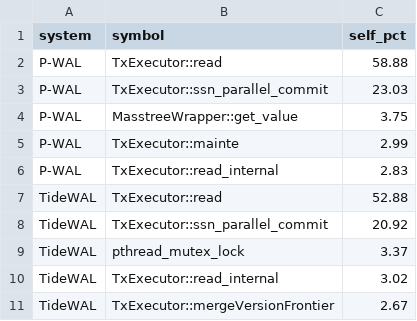
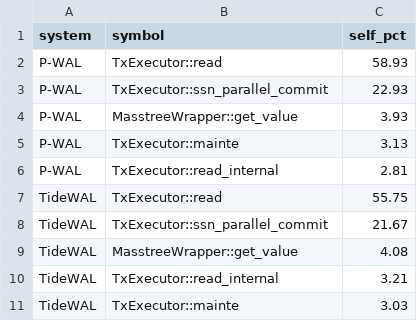
Before and after one commit to sa2shun/ccbench-wal, a CSV file: paper/tables/ycsbc_perf_top_symbols_selected_20260609.csv, drawn as a sheet.

```diff
--- a/paper/tables/ycsbc_perf_top_symbols_selected_20260609.csv
+++ b/paper/tables/ycsbc_perf_top_symbols_selected_20260609.csv
@@ -1,11 +1,11 @@
 system,symbol,self_pct
-P-WAL,TxExecutor::read,58.88
-P-WAL,TxExecutor::ssn_parallel_commit,23.03
-P-WAL,MasstreeWrapper::get_value,3.75
-P-WAL,TxExecutor::mainte,2.99
-P-WAL,TxExecutor::read_internal,2.83
-TideWAL,TxExecutor::read,52.88
-TideWAL,TxExecutor::ssn_parallel_commit,20.92
-TideWAL,pthread_mutex_lock,3.37
-TideWAL,TxExecutor::read_internal,3.02
-TideWAL,TxExecutor::mergeVersionFrontier,2.67
+P-WAL,TxExecutor::read,58.93
+P-WAL,TxExecutor::ssn_parallel_commit,22.93
+P-WAL,MasstreeWrapper::get_value,3.93
+P-WAL,TxExecutor::mainte,3.13
+P-WAL,TxExecutor::read_internal,2.81
+TideWAL,TxExecutor::read,55.75
+TideWAL,TxExecutor::ssn_parallel_commit,21.67
+TideWAL,MasstreeWrapper::get_value,4.08
+TideWAL,TxExecutor::read_internal,3.21
+TideWAL,TxExecutor::mainte,3.03
```
Also changed, not shown: paper/tables/ycsbb_perf_scaling_20260609.csv, 21 other files.
